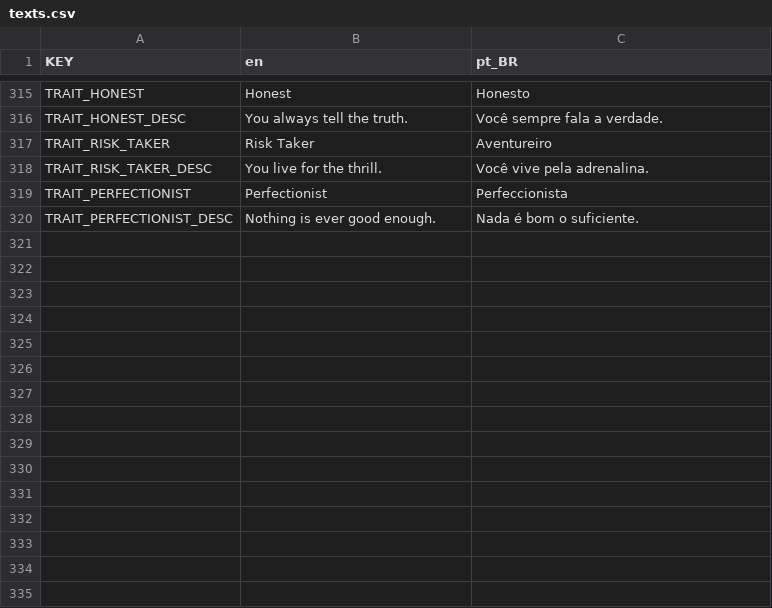
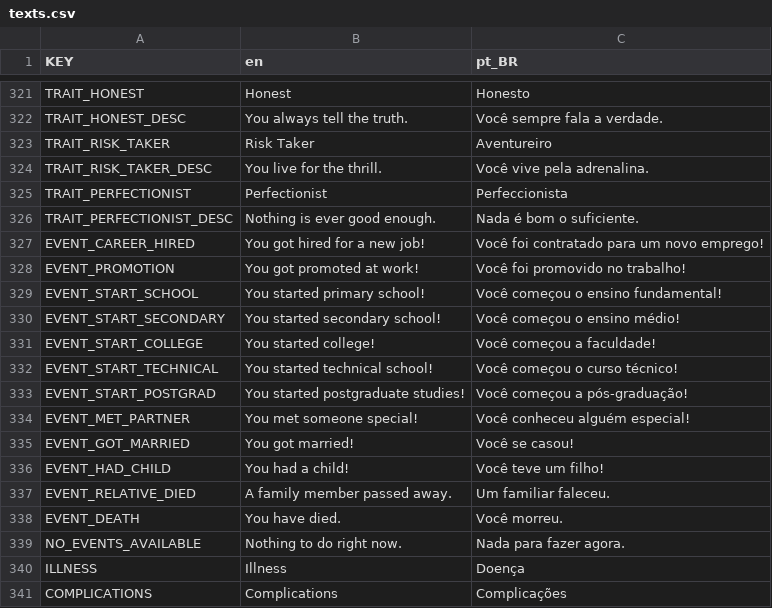
Before and after one commit to raphahgomes/NewLife_Simulation, a CSV file: data/localization/texts.csv, drawn as a sheet; only a part is shown, gaps mark what is left out; the diff covers the shown part only; the diff names each change by its address in the sheet, - before the commit and + after, or states it on an @@ line.

Commit message:
feat: complete game systems and responsive UI
- Career system: 25 careers with hiring, progression, promotions, salary
- Education system: auto-progression by age with trait bonuses
- Romance/marriage/children system with relationship dynamics
- Data-driven trait effects (33 traits from traits.json)
- Financial system: income, expenses, debt, credit score
- Fixed trait_chance JSON parsing, has_career conditions, cause_of_death keys
- Made EventPopup and MainMenu responsive with percentage anchors
- Added ScrollContainer to EventPopup for small screens
- Added 14 missing localization keys (EN + PT_BR)
- Font size setting now applies and loads correctly
- All action buttons category filters working
- Validated all trait/career references across codebase

```diff
--- a/data/localization/texts.csv
+++ b/data/localization/texts.csv
+row 327: EVENT_CAREER_HIRED | You got hired for a new job! | Você foi contratado para um novo emprego!
+row 328: EVENT_PROMOTION | You got promoted at work! | Você foi promovido no trabalho!
+row 329: EVENT_START_SCHOOL | You started primary school! | Você começou o ensino fundamental!
+row 330: EVENT_START_SECONDARY | You started secondary school! | Você começou o ensino médio!
+row 331: EVENT_START_COLLEGE | You started college! | Você começou a faculdade!
+row 332: EVENT_START_TECHNICAL | You started technical school! | Você começou o curso técnico!
+row 333: EVENT_START_POSTGRAD | You started postgraduate studies! | Você começou a pós-graduação!
+row 334: EVENT_MET_PARTNER | You met someone special! | Você conheceu alguém especial!
+row 335: EVENT_GOT_MARRIED | You got married! | Você se casou!
+row 336: EVENT_HAD_CHILD | You had a child! | Você teve um filho!
+row 337: EVENT_RELATIVE_DIED | A family member passed away. | Um familiar faleceu.
+row 338: EVENT_DEATH | You have died. | Você morreu.
+row 339: NO_EVENTS_AVAILABLE | Nothing to do right now. | Nada para fazer agora.
+row 340: ILLNESS | Illness | Doença
+row 341: COMPLICATIONS | Complications | Complicações
```
Also changed, not shown: 6 added rows elsewhere in this file, 29 other files.
